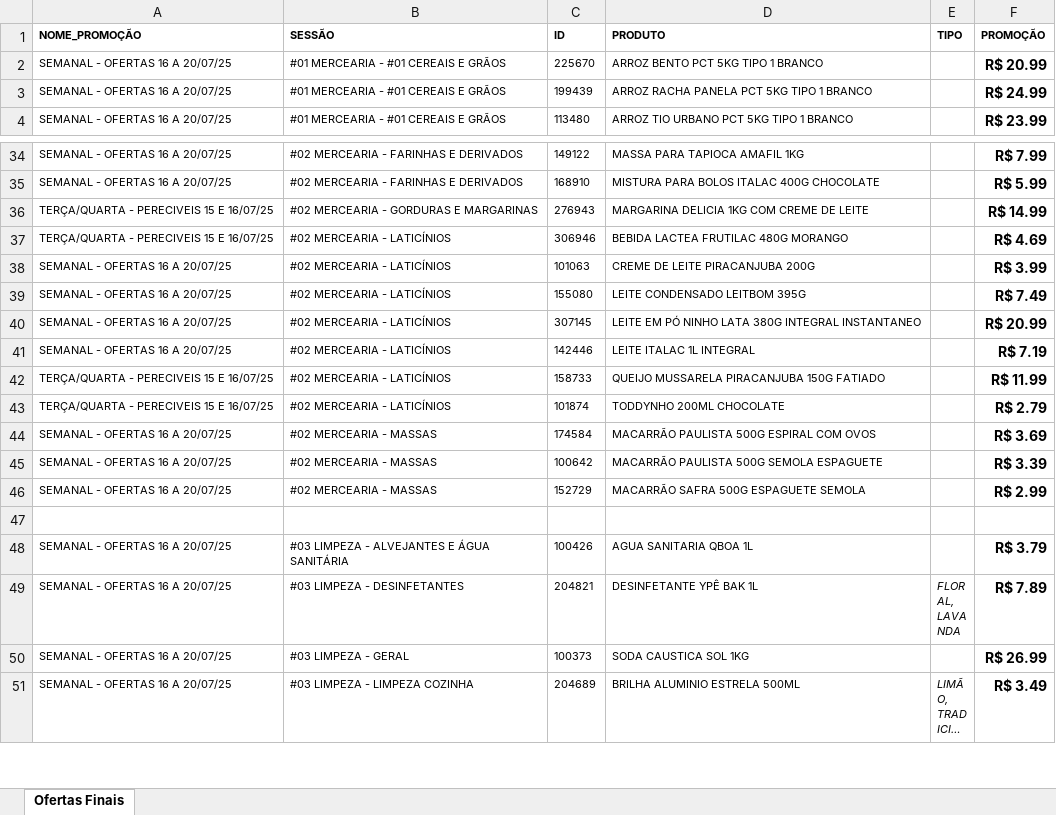
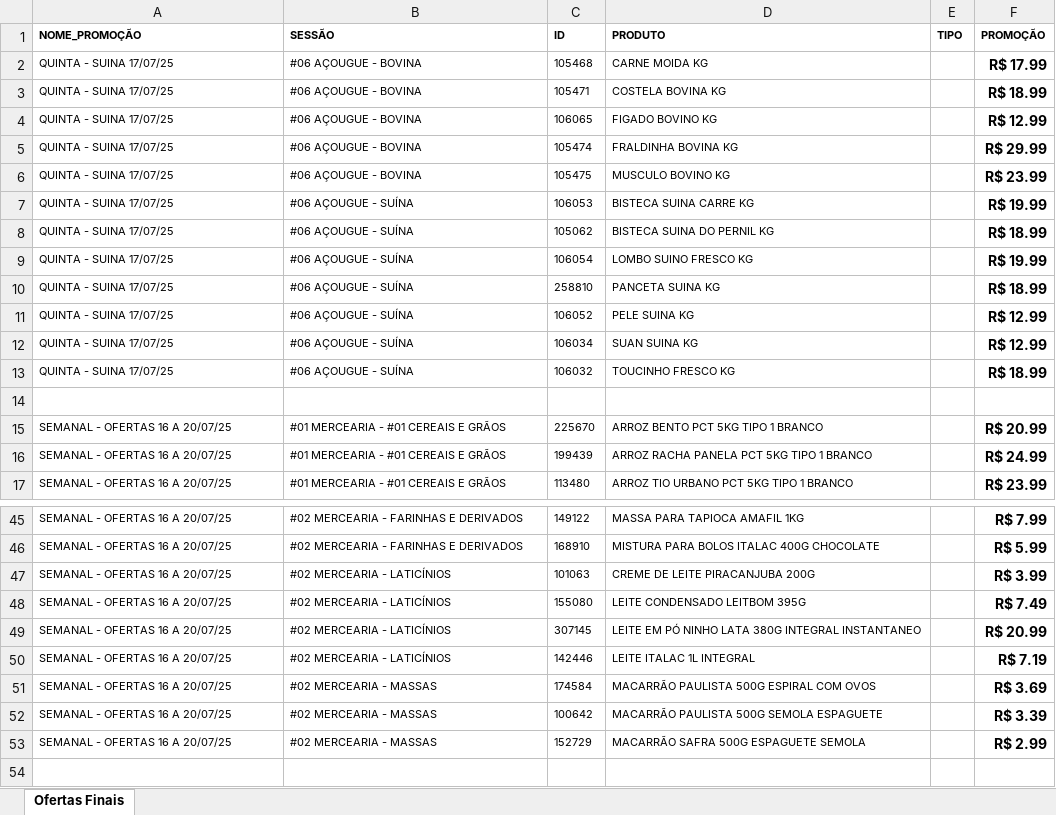
Before and after one commit to geisson/automacao_giro_ofertas, an Excel workbook: giro_da_praça_ofertas.xlsx, sheet Ofertas Finais, drawn as a sheet; only a part is shown, gaps mark what is left out; the shorter side is filled out with more unchanged rows; long unchanged cells end in …; values as stored, in another font and other column widths than the file's, no borders; removed rows and columns are numbered as before the commit, all else as after; the diff covers the shown part only; the diff names each change by its address in the sheet, - before the commit and + after, or states it on an @@ line.

```diff
--- a/giro_da_praça_ofertas.xlsx (sheet Ofertas Finais)
+++ b/giro_da_praça_ofertas.xlsx (sheet Ofertas Finais)
+row 2: QUINTA - SUINA 17/07/25 | #06 AÇOUGUE - BOVINA | 105468 | CARNE MOIDA KG |  | R$ 17.99
+row 3: QUINTA - SUINA 17/07/25 | #06 AÇOUGUE - BOVINA | 105471 | COSTELA BOVINA KG |  | R$ 18.99
+row 4: QUINTA - SUINA 17/07/25 | #06 AÇOUGUE - BOVINA | 106065 | FIGADO BOVINO KG |  | R$ 12.99
+row 5: QUINTA - SUINA 17/07/25 | #06 AÇOUGUE - BOVINA | 105474 | FRALDINHA BOVINA KG |  | R$ 29.99
+row 6: QUINTA - SUINA 17/07/25 | #06 AÇOUGUE - BOVINA | 105475 | MUSCULO BOVINO KG |  | R$ 23.99
+row 7: QUINTA - SUINA 17/07/25 | #06 AÇOUGUE - SUÍNA | 106053 | BISTECA SUINA CARRE KG |  | R$ 19.99
+row 8: QUINTA - SUINA 17/07/25 | #06 AÇOUGUE - SUÍNA | 105062 | BISTECA SUINA DO PERNIL KG |  | R$ 18.99
+row 9: QUINTA - SUINA 17/07/25 | #06 AÇOUGUE - SUÍNA | 106054 | LOMBO SUINO FRESCO KG |  | R$ 19.99
+row 10: QUINTA - SUINA 17/07/25 | #06 AÇOUGUE - SUÍNA | 258810 | PANCETA SUINA KG |  | R$ 18.99
+row 11: QUINTA - SUINA 17/07/25 | #06 AÇOUGUE - SUÍNA | 106052 | PELE SUINA KG |  | R$ 12.99
+row 12: QUINTA - SUINA 17/07/25 | #06 AÇOUGUE - SUÍNA | 106034 | SUAN SUINA KG |  | R$ 12.99
+row 13: QUINTA - SUINA 17/07/25 | #06 AÇOUGUE - SUÍNA | 106032 | TOUCINHO FRESCO KG |  | R$ 18.99
+row 14: (empty)
-row 36: TERÇA/QUARTA - PERECIVEIS 15 E 16/07/25 | #02 MERCEARIA - GORDURAS E MARGARINAS | 276943 | MARGARINA DELICIA 1KG COM CREME DE LEITE |  | R$ 14.99
-row 37: TERÇA/QUARTA - PERECIVEIS 15 E 16/07/25 | #02 MERCEARIA - LATICÍNIOS | 306946 | BEBIDA LACTEA FRUTILAC 480G MORANGO |  | R$ 4.69
-row 42: TERÇA/QUARTA - PERECIVEIS 15 E 16/07/25 | #02 MERCEARIA - LATICÍNIOS | 158733 | QUEIJO MUSSARELA PIRACANJUBA 150G FATIADO |  | R$ 11.99
-row 43: TERÇA/QUARTA - PERECIVEIS 15 E 16/07/25 | #02 MERCEARIA - LATICÍNIOS | 101874 | TODDYNHO 200ML CHOCOLATE |  | R$ 2.79
```
Also changed, not shown: 35 removed rows, 3 edited cells and cell formats elsewhere in this sheet, produtos_cadastrados.xlsx, 5 other files.
